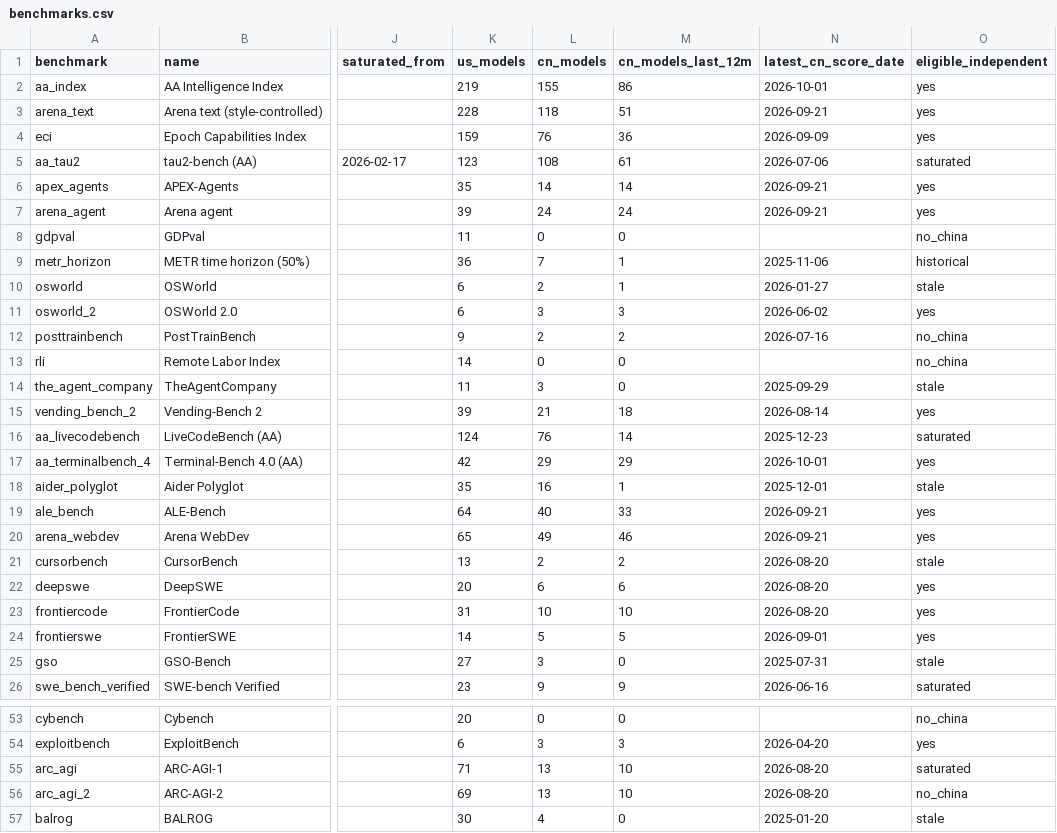
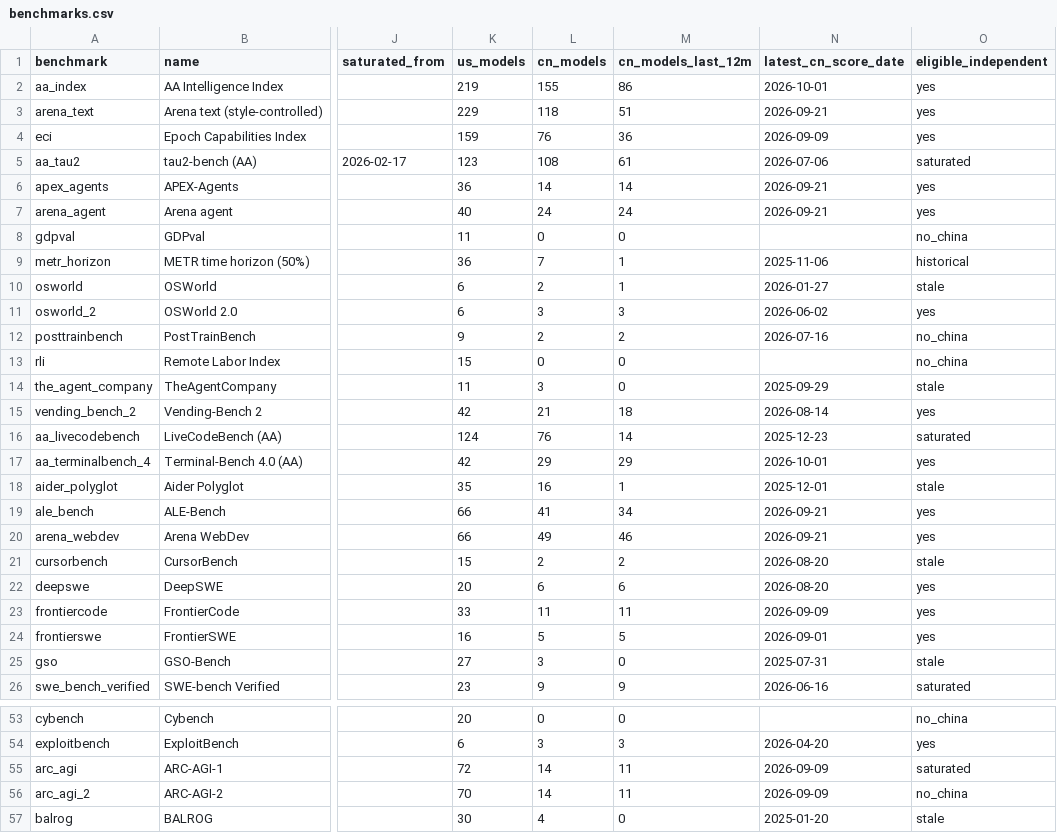
Before and after one commit to JackZamora1/us-china-ai-gap, a CSV file: data/benchmarks.csv, drawn as a sheet; only a part is shown, gaps mark what is left out; the diff covers the shown part only; the diff names each change by its address in the sheet, - before the commit and + after, or states it on an @@ line.

```diff
--- a/data/benchmarks.csv
+++ b/data/benchmarks.csv
-K3 (us_models): 228
+K3 (us_models): 229
-K6 (us_models): 35
+K6 (us_models): 36
-K7 (us_models): 39
+K7 (us_models): 40
-K13 (us_models): 14
+K13 (us_models): 15
-K15 (us_models): 39
+K15 (us_models): 42
-K19 (us_models): 64
+K19 (us_models): 66
-L19 (cn_models): 40
+L19 (cn_models): 41
-M19 (cn_models_last_12m): 33
+M19 (cn_models_last_12m): 34
-K20 (us_models): 65
+K20 (us_models): 66
-K21 (us_models): 13
+K21 (us_models): 15
-K23 (us_models): 31
+K23 (us_models): 33
-L23 (cn_models): 10
+L23 (cn_models): 11
-M23 (cn_models_last_12m): 10
+M23 (cn_models_last_12m): 11
-N23 (latest_cn_score_date): 2026-08-20
+N23 (latest_cn_score_date): 2026-09-09
-K24 (us_models): 14
+K24 (us_models): 16
-K55 (us_models): 71
+K55 (us_models): 72
-L55:L56 (cn_models): 13
+L55:L56 (cn_models): 14
-M55:M56 (cn_models_last_12m): 10
+M55:M56 (cn_models_last_12m): 11
-N55:N56 (latest_cn_score_date): 2026-08-20
+N55:N56 (latest_cn_score_date): 2026-09-09
-K56 (us_models): 69
+K56 (us_models): 70
```
Also changed, not shown: 4 edited cells elsewhere in this file, data/arena_text_tops.csv, data/inventory.csv, 5 other files.
